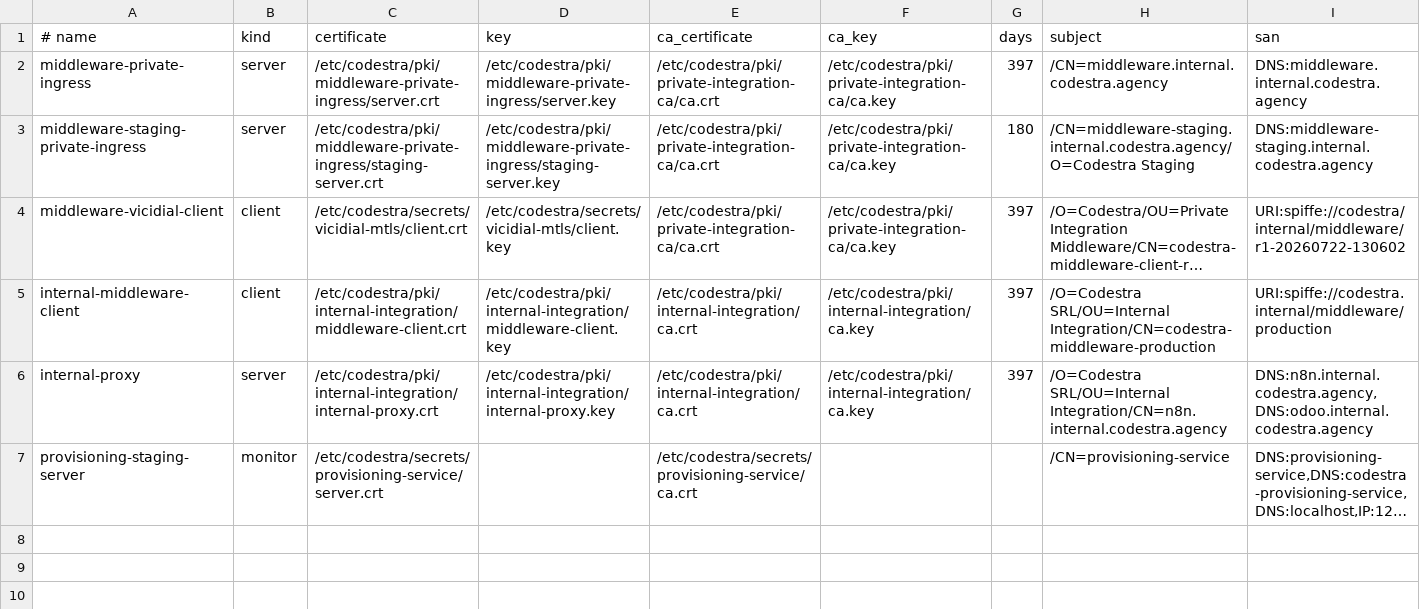
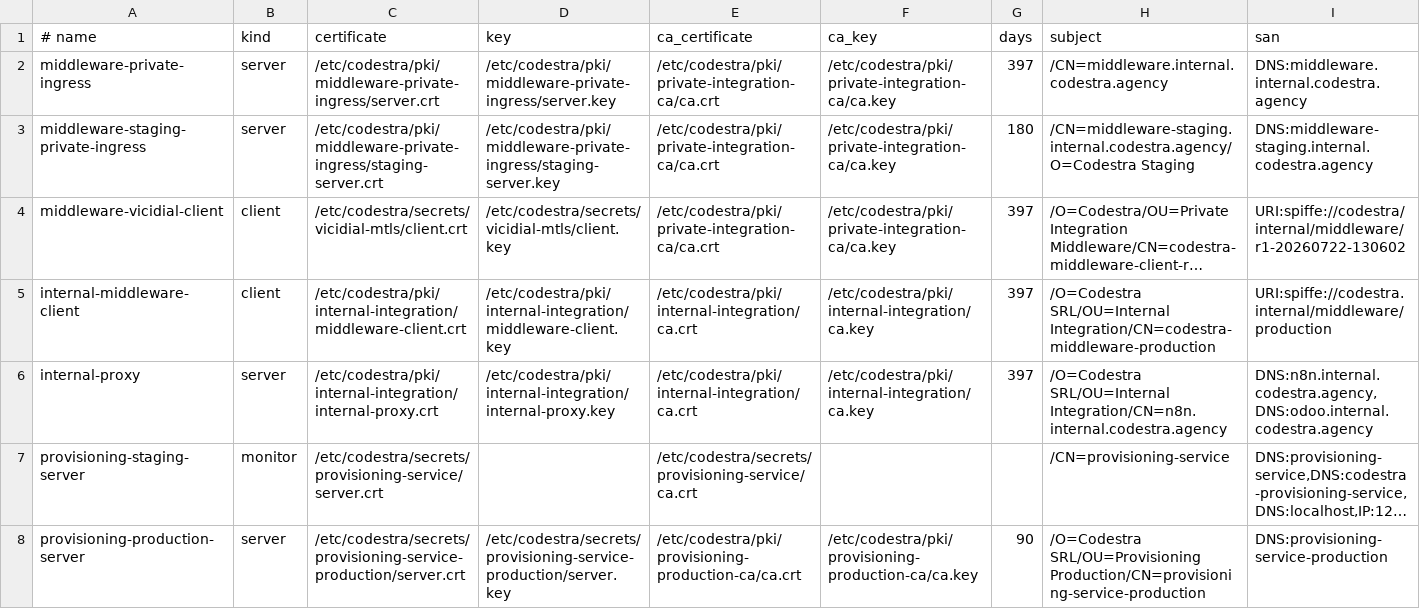
Before and after one commit to appolon1908/codestra-production-platform, a TSV file: operations/tls/certificates.tsv, drawn as a sheet; only a part is shown; long unchanged cells end in …; rows hold the shown columns only; the diff names each change by its address in the sheet, - before the commit and + after, or states it on an @@ line.

Commit message:
Track provisioning production PKI lifecycle (#113)
Refresh the approved PKI lifecycle source onto the current protected lineage. Preserve root-controlled CA authority, exact production reload targeting, regression coverage, fail-closed runtime boundaries, and all later repository changes.

```diff
--- a/operations/tls/certificates.tsv
+++ b/operations/tls/certificates.tsv
+row 8: provisioning-production-server | server | /etc/codestra/secrets/provisioning-service-production/server.crt | /etc/codestra/secrets/provisioning-service-production/server.key | /etc/codestra/pki/provisioning-production-ca/ca.crt | /etc/codestra/pki/provisioning-production-ca/ca.key | 90 | /O=Codestra SRL/OU=Provisioning Production/CN=provisioning-service-production | DNS:provisioning-service-production
```
Also changed, not shown: 1 other file.
